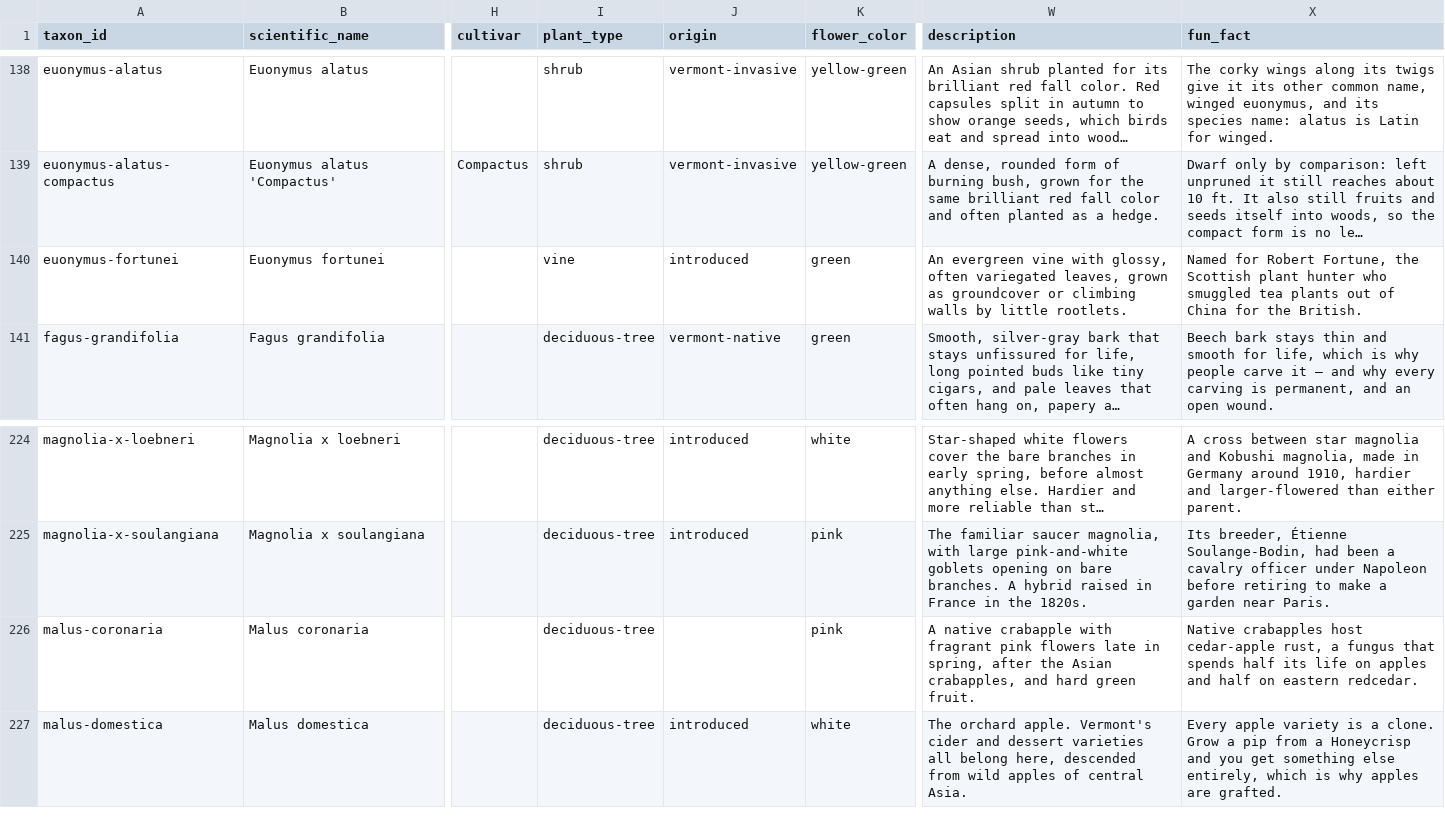
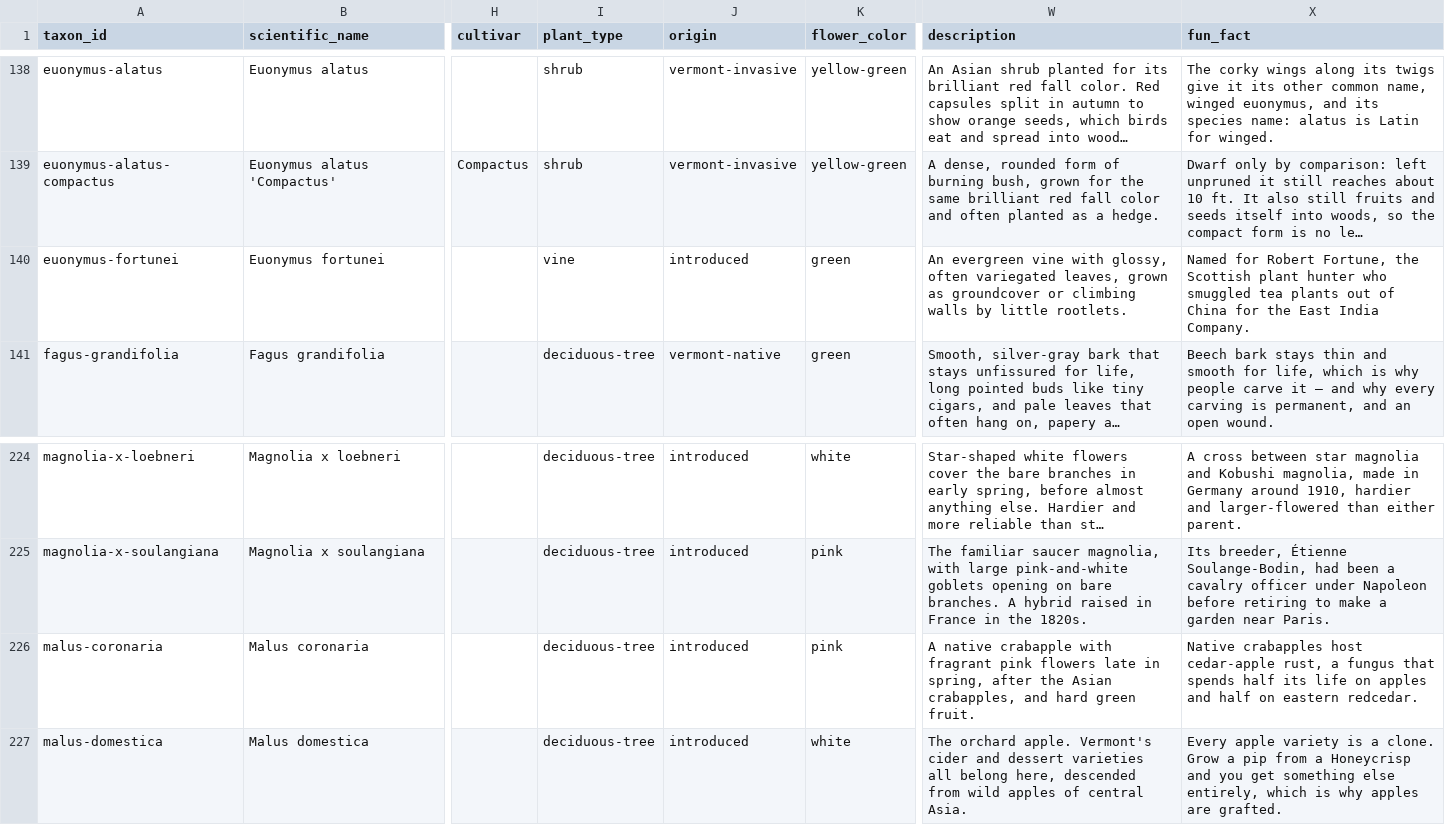
Before and after one commit to durodriguez/Florestas_VT, a CSV file: data/taxa.csv, drawn as a sheet; only a part is shown, gaps mark what is left out; long unchanged cells end in …; the diff names each change by its address in the sheet, - before the commit and + after, or states it on an @@ line.

```diff
--- a/data/taxa.csv
+++ b/data/taxa.csv
-X140 (fun_fact): …for the British.
+X140 (fun_fact): …for the East India Company.
-J226 (origin): (empty)
+J226 (origin): introduced
```
Also changed, not shown: 1 other file.
